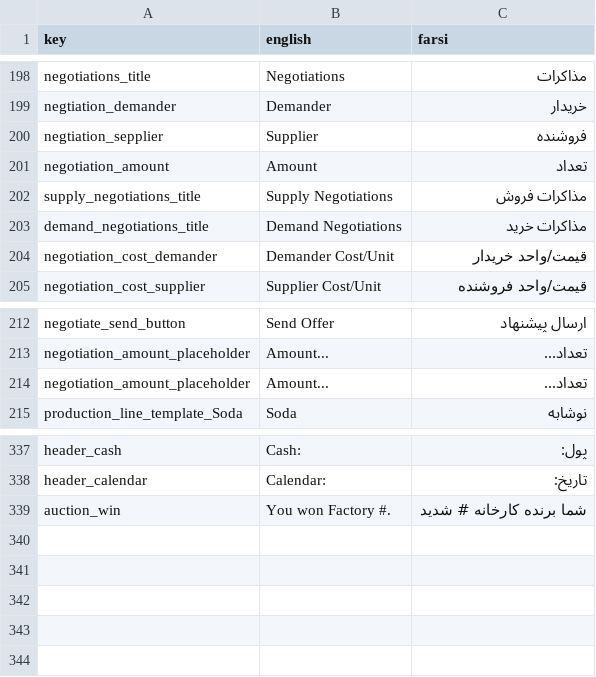
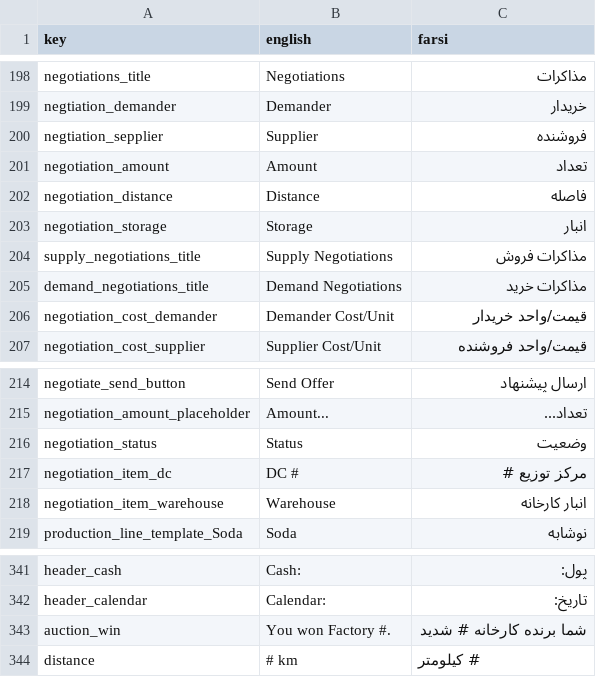
Before and after one commit to GameinSharif/Gamein2021-Client, a CSV file: Assets/Resources/Localization/Localization.csv, drawn as a sheet; only a part is shown, gaps mark what is left out; removed rows and columns are numbered as before the commit, all else as after; the diff names each change by its address in the sheet, - before the commit and + after, or states it on an @@ line.

Commit message:
Added Negotiations UI

```diff
--- a/Assets/Resources/Localization/Localization.csv
+++ b/Assets/Resources/Localization/Localization.csv
+row 202: negotiation_distance | Distance | فاصله
+row 203: negotiation_storage | Storage | انبار
-row 214: negotiation_amount_placeholder | Amount... | تعداد...
+row 216: negotiation_status | Status | وضعیت
+row 217: negotiation_item_dc | DC # | مرکز توزیع #
+row 218: negotiation_item_warehouse | Warehouse | انبار کارخانه
+row 344: distance | # km | # کیلومتر
```
Also changed, not shown: 21 other files.
